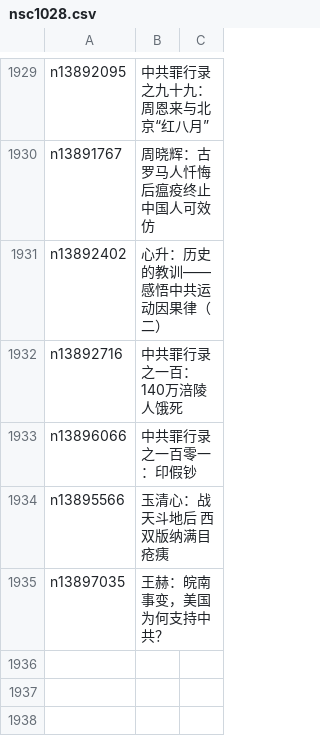
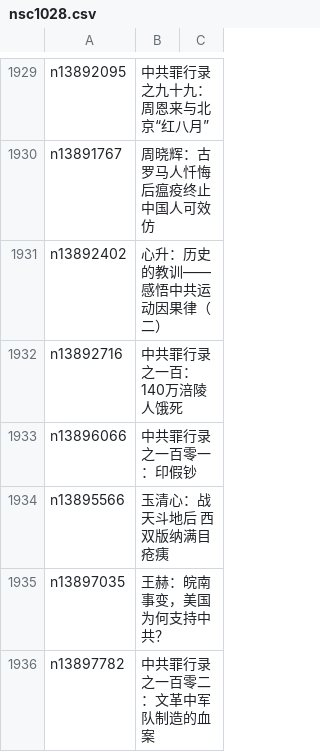
Before and after one commit to epic-marker/epoch-comment, a CSV file: indexes/nsc1028.csv, drawn as a sheet; only a part is shown, gaps mark what is left out.

```diff
--- a/indexes/nsc1028.csv
+++ b/indexes/nsc1028.csv
@@ -1935 +1935,2 @@ n13895566,玉清心：战天斗地后 西双版纳满目疮痍
 n13897035,王赫：皖南事变，美国为何支持中共？
+n13897782,中共罪行录之一百零二：文革中军队制造的血案
```
Also changed, not shown: indexes/nsc1025.csv, indexes/nsc424.csv, 26 other files.
